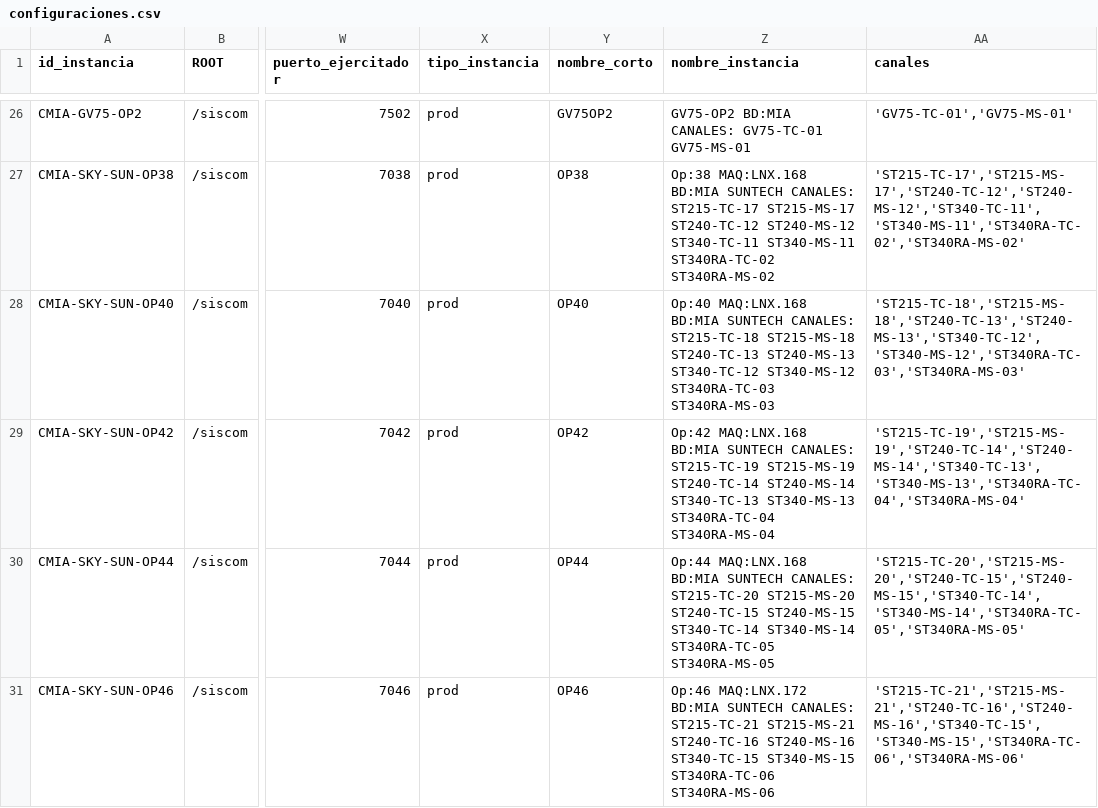
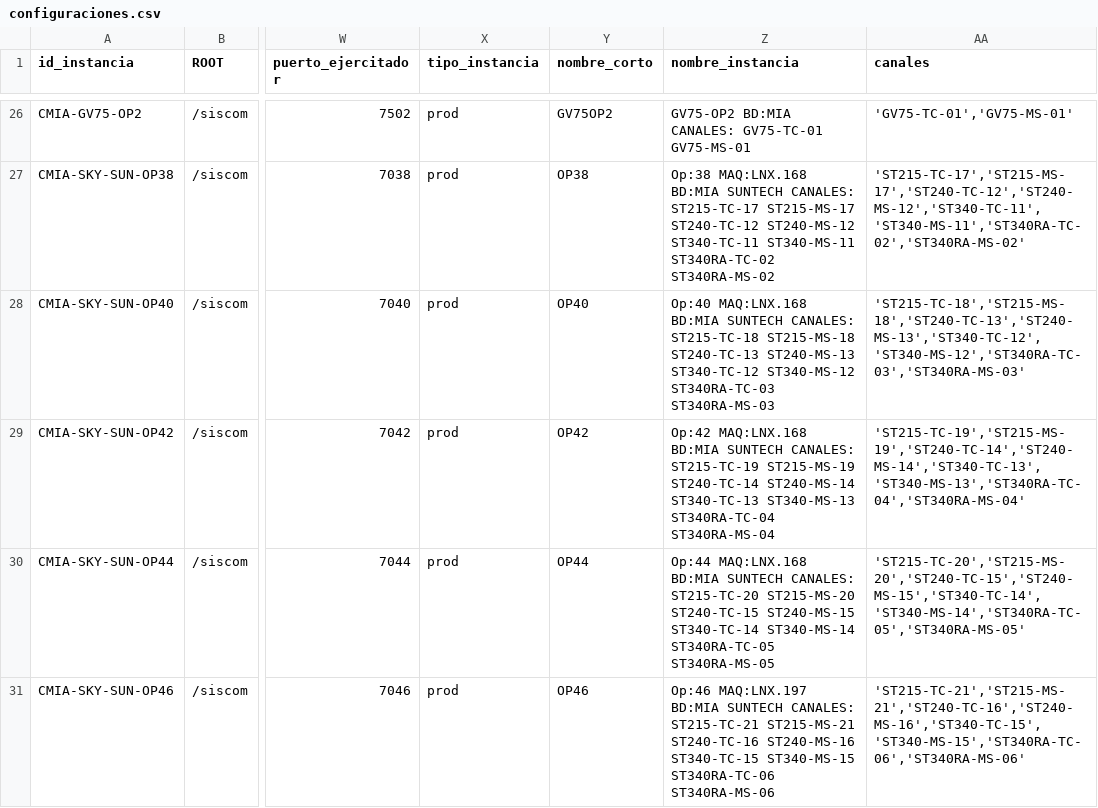
Before and after one commit to amtelser/ConfiguradorSiscomV1, a CSV file: configuraciones.csv, drawn as a sheet; only a part is shown, gaps mark what is left out; the diff names each change by its address in the sheet, - before the commit and + after, or states it on an @@ line.

Commit message:
se corrige error en el nombre de la instancia SUN OP46

```diff
--- a/configuraciones.csv
+++ b/configuraciones.csv
-Z31 (nombre_instancia): Op:46 MAQ:LNX.172 BD:MIA SUNTECH…
+Z31 (nombre_instancia): Op:46 MAQ:LNX.197 BD:MIA SUNTECH…
```
Also changed, not shown: 1 other file.
